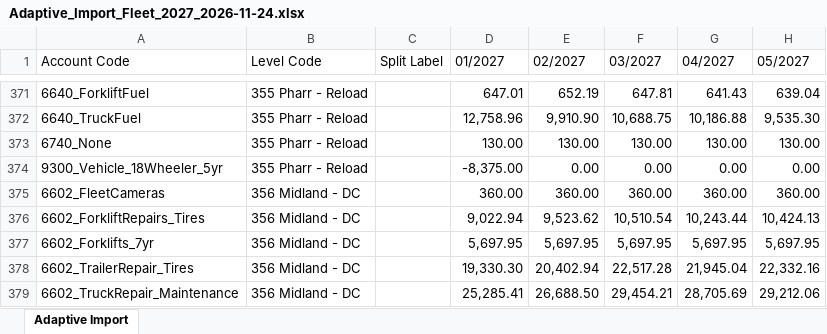
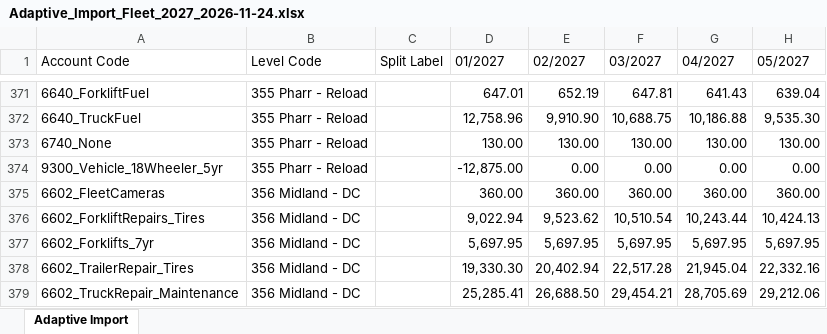
Before and after one commit to julianchetlange-svg/2027-Fleet-Forecast, an Excel workbook: accounting-review/Adaptive_Import_Fleet_2027_2026-11-24.xlsx, sheet Adaptive Import, drawn as a sheet; only a part is shown, gaps mark what is left out; values as stored, in another font and other column widths than the file's, no borders; the diff names each change by its address in the sheet, - before the commit and + after, or states it on an @@ line.

```diff
--- a/accounting-review/Adaptive_Import_Fleet_2027_2026-11-24.xlsx (sheet Adaptive Import)
+++ b/accounting-review/Adaptive_Import_Fleet_2027_2026-11-24.xlsx (sheet Adaptive Import)
-D374 (01/2027): -8,375.00
+D374 (01/2027): -12,875.00
```
Also changed, not shown: 5 other files.
